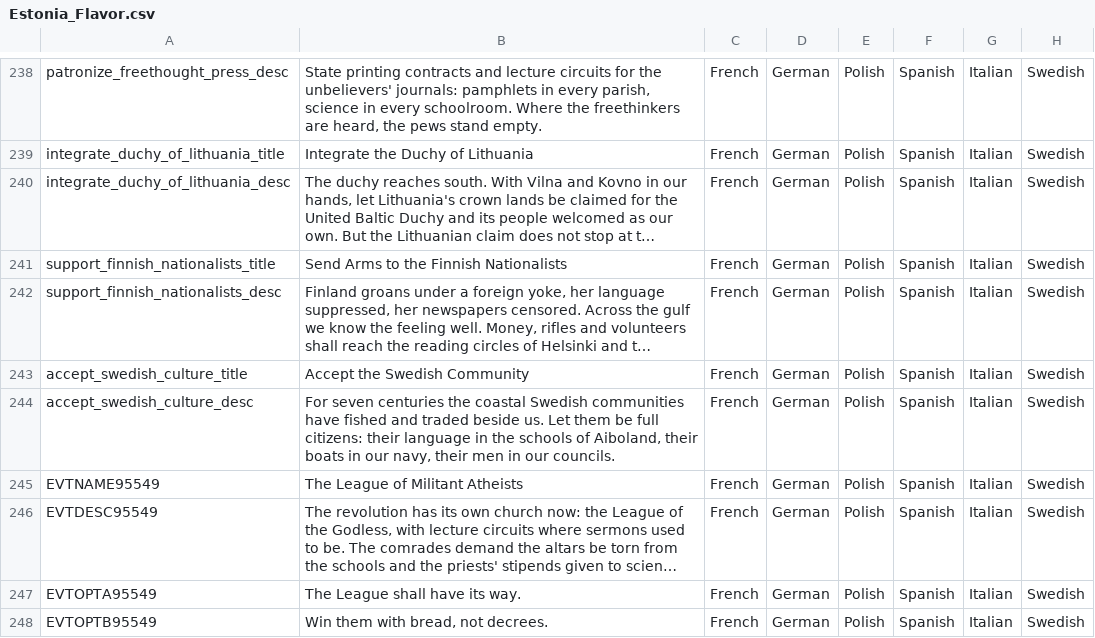
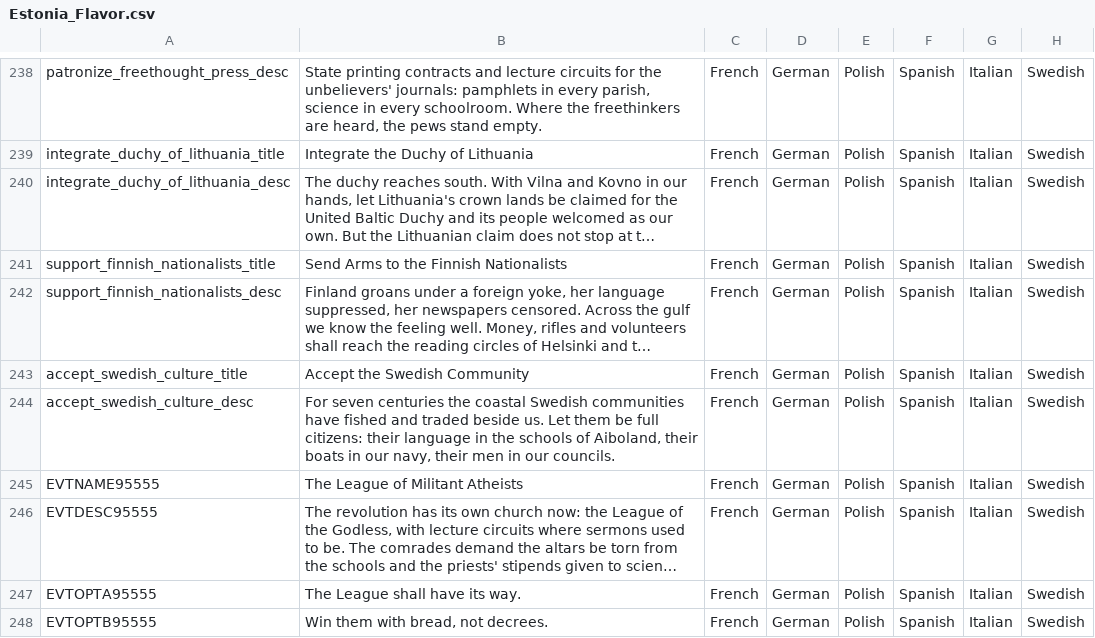
Before and after one commit to calebjamesrussell/Victoria-II-Baltic-Awakening, a CSV file: Estonia_Flavor/localisation/Estonia_Flavor.csv, drawn as a sheet; only a part is shown, gaps mark what is left out; long unchanged cells end in …; the diff covers the shown part only; the diff names each change by its address in the sheet, - before the commit and + after, or states it on an @@ line.

```diff
--- a/Estonia_Flavor/localisation/Estonia_Flavor.csv
+++ b/Estonia_Flavor/localisation/Estonia_Flavor.csv
-A245: EVTNAME95549
+A245: EVTNAME95555
-A246: EVTDESC95549
+A246: EVTDESC95555
-A247: EVTOPTA95549
+A247: EVTOPTA95555
-A248: EVTOPTB95549
+A248: EVTOPTB95555
```
Also changed, not shown: 4 added rows and 3 edited cells elsewhere in this file, 3 other files.
